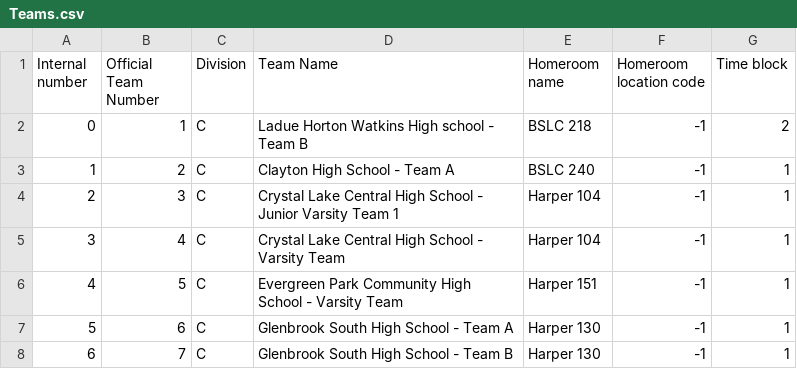
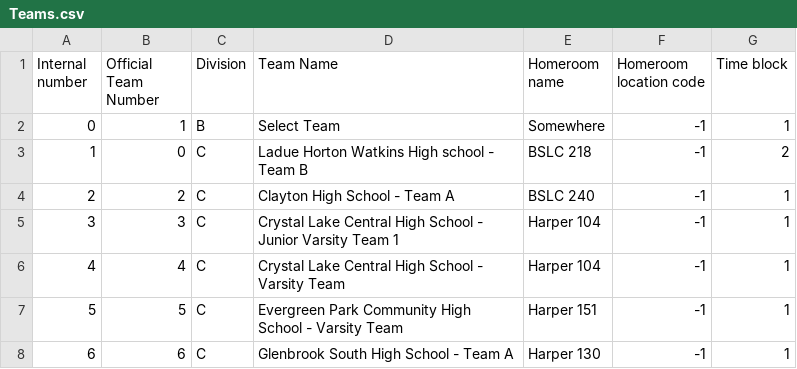
Before and after one commit to oortsang/UCSO-2019, a CSV file: UCSO-2019/Updatable Files/Teams.csv, drawn as a sheet; only a part is shown; the shorter side is filled out with more unchanged rows; addresses are those after the commit; the diff names each change by its address in the sheet, - before the commit and + after, or states it on an @@ line.

Commit message:
added a dummy b team

```diff
--- a/UCSO-2019/Updatable Files/Teams.csv
+++ b/UCSO-2019/Updatable Files/Teams.csv
+row 2: 0 | 1 | B | Select Team | Somewhere | -1 | 1
@@ column A (Internal number) renumbered from row 3 down @@
-B3 (Official Team Number): 1
+B3 (Official Team Number): 0
```
